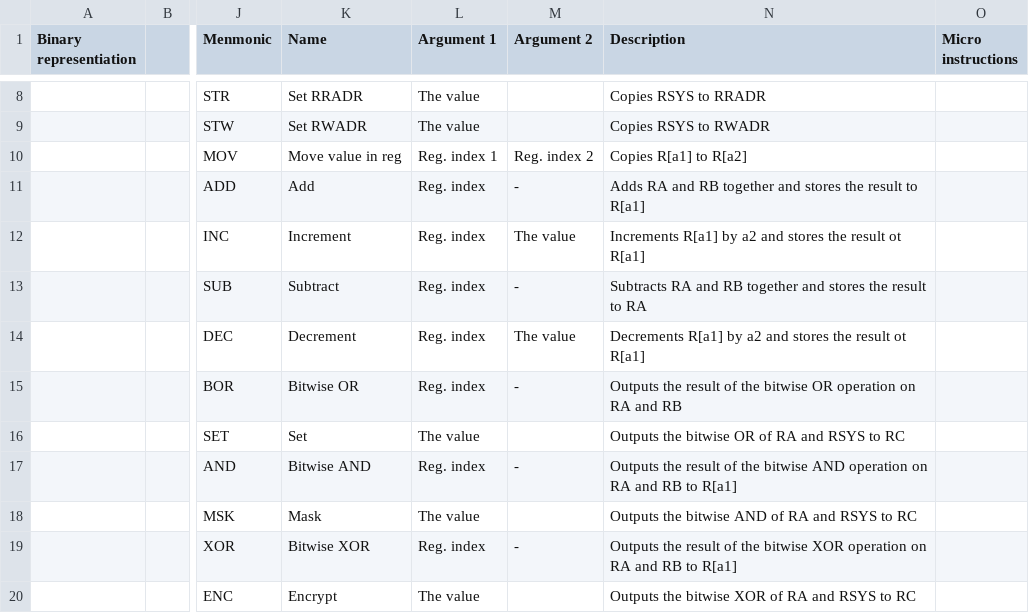
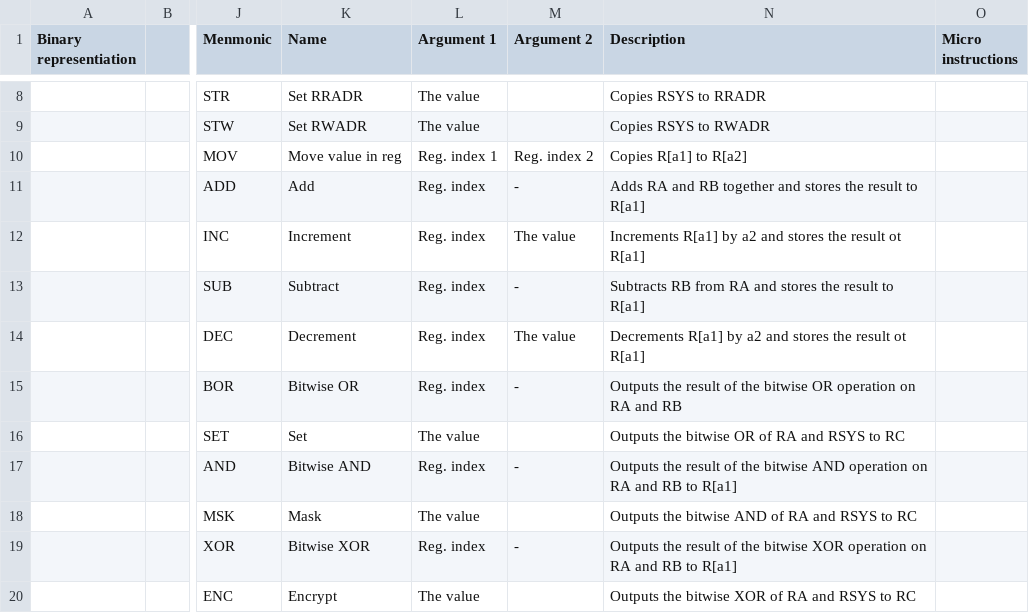
Before and after one commit to Barni-Mezei/bcomp, a CSV file: doc/Bcomp - Assembly V2.2.csv, drawn as a sheet; only a part is shown, gaps mark what is left out; the diff names each change by its address in the sheet, - before the commit and + after, or states it on an @@ line.

```diff
--- a/doc/Bcomp - Assembly V2.2.csv
+++ b/doc/Bcomp - Assembly V2.2.csv
-N13 (Description): Subtracts RA and RB together and stores the result to RA
+N13 (Description): Subtracts RB from RA and stores the result to R[a1]
```
Also changed, not shown: 2 other files.
